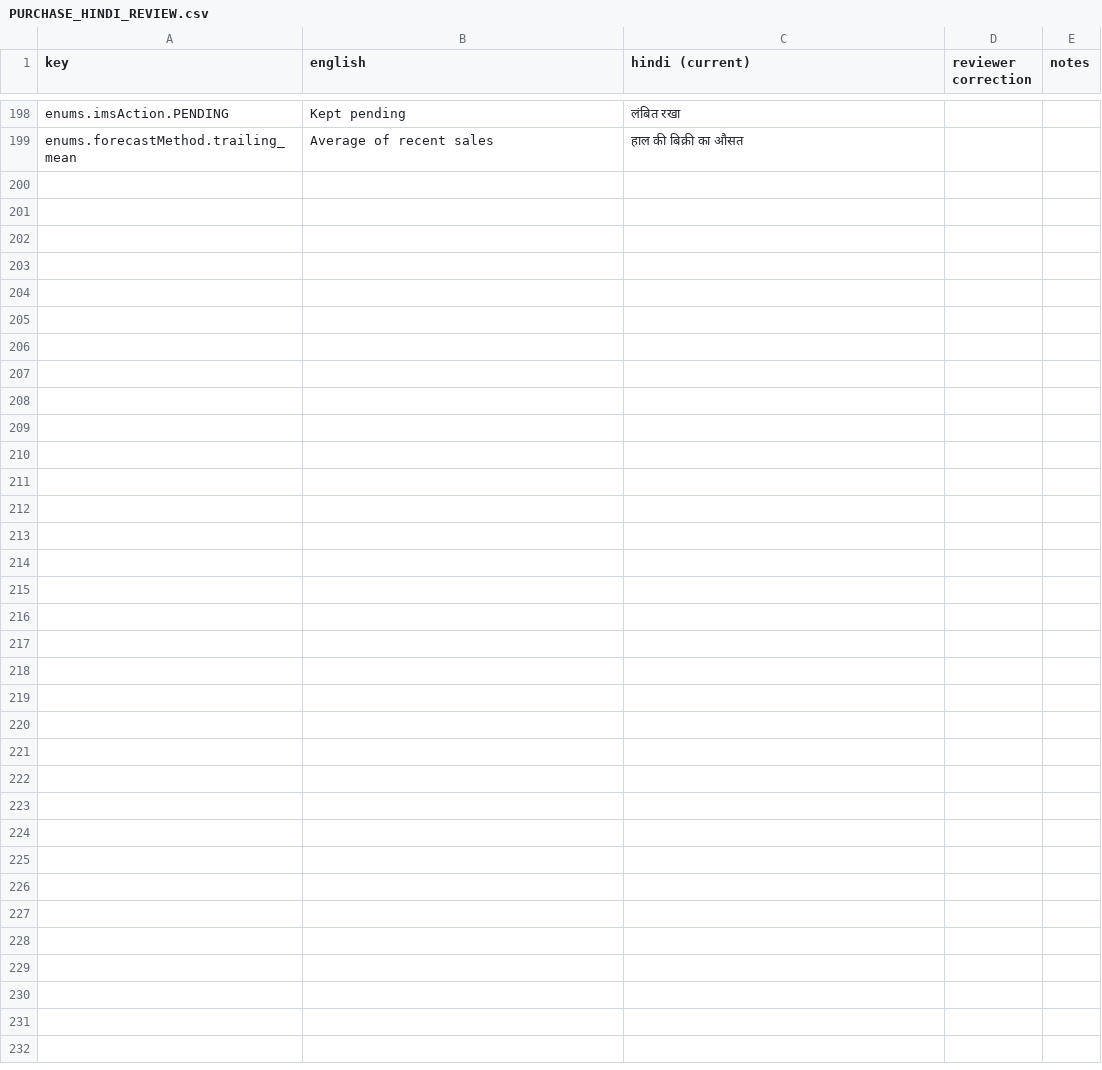
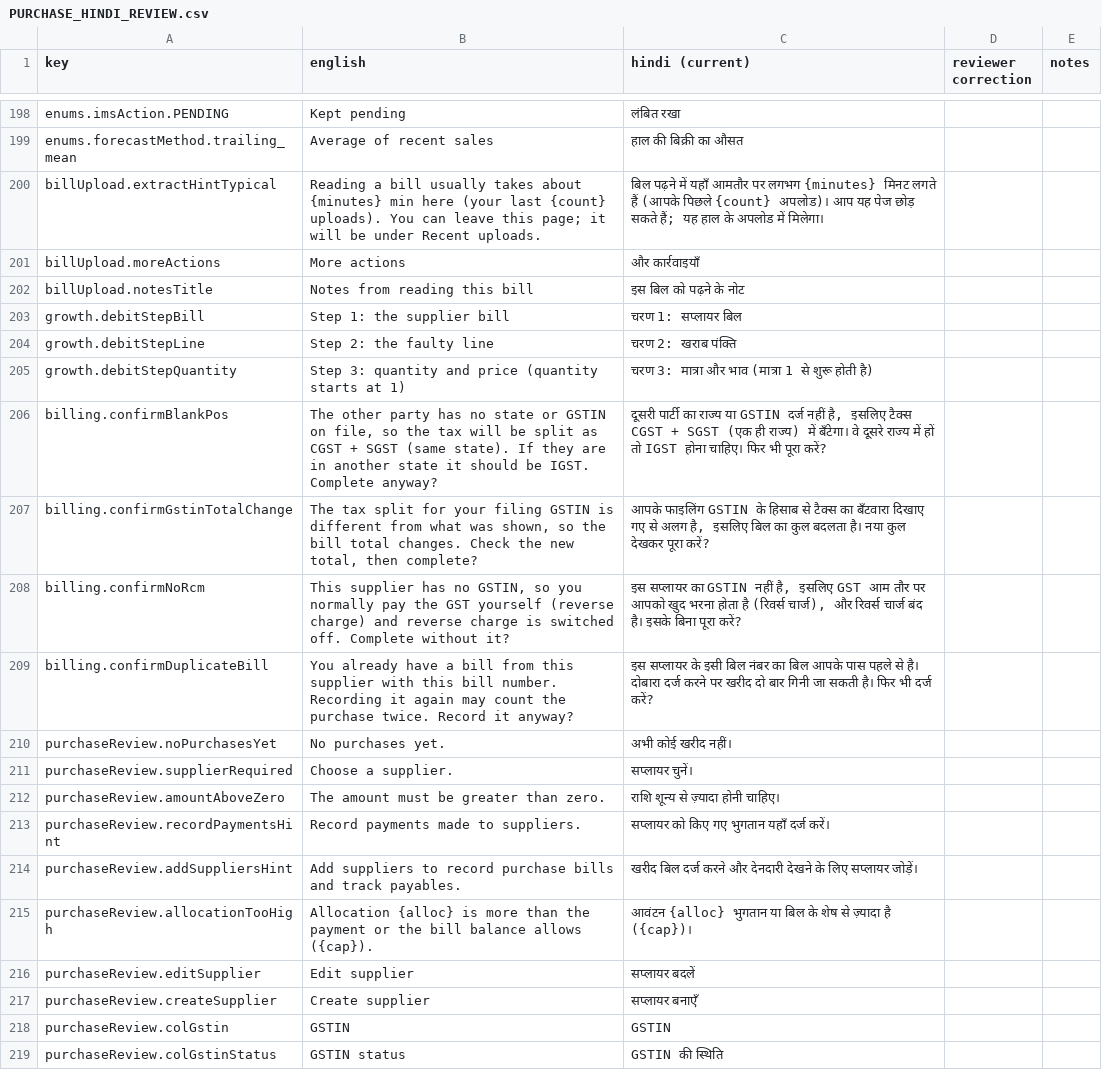
Before and after one commit to paurushk/Bizboard, a CSV file: docs/PURCHASE_HINDI_REVIEW.csv, drawn as a sheet; only a part is shown, gaps mark what is left out.

```diff
--- a/docs/PURCHASE_HINDI_REVIEW.csv
+++ b/docs/PURCHASE_HINDI_REVIEW.csv
@@ -199 +199,21 @@ enums.imsAction.PENDING,Kept pending,लंबित रखा,,
 enums.forecastMethod.trailing_mean,Average of recent sales,हाल की बिक्री का औसत,,
+billUpload.extractHintTypical,Reading a bill usually takes about {minutes} min here (your last {count} uploads). You can leave this page; it will be under Recent uploads.,बिल पढ़ने में यहाँ आमतौर पर लगभग {minutes} मिनट लगते हैं (आपके पिछले {count} अपलोड)। आप यह पेज छोड़ सकते हैं; यह हाल के अपलोड में मिलेगा।,,
+billUpload.moreActions,More actions,और कार्रवाइयाँ,,
+billUpload.notesTitle,Notes from reading this bill,इस बिल को पढ़ने के नोट,,
+growth.debitStepBill,Step 1: the supplier bill,चरण 1: सप्लायर बिल,,
+growth.debitStepLine,Step 2: the faulty line,चरण 2: खराब पंक्ति,,
+growth.debitStepQuantity,Step 3: quantity and price (quantity starts at 1),चरण 3: मात्रा और भाव (मात्रा 1 से शुरू होती है),,
+billing.confirmBlankPos,"The other party has no state or GSTIN on file, so the tax will be split as CGST + SGST (same state). If they are in another state it should be IGST. Complete anyway?","दूसरी पार्टी का राज्य या GSTIN दर्ज नहीं है, इसलिए टैक्स CGST + SGST (एक ही राज्य) में बँटेगा। वे दूसरे राज्य में हों तो IGST होना चाहिए। फिर भी पूरा करें?",,
+billing.confirmGstinTotalChange,"The tax split for your filing GSTIN is different from what was shown, so the bill total changes. Check the new total, then complete?","आपके फाइलिंग GSTIN के हिसाब से टैक्स का बँटवारा दिखाए गए से अलग है, इसलिए बिल का कुल बदलता है। नया कुल देखकर पूरा करें?",,
+billing.confirmNoRcm,"This supplier has no GSTIN, so you normally pay the GST yourself (reverse charge) and reverse charge is switched off. Complete without it?","इस सप्लायर का GSTIN नहीं है, इसलिए GST आम तौर पर आपको खुद भरना होता है (रिवर्स चार्ज), और रिवर्स चार्ज बंद है। इसके बिना पूरा करें?",,
+billing.confirmDuplicateBill,You already have a bill from this supplier with this bill number. Recording it again may count the purchase twice. Record it anyway?,इस सप्लायर के इसी बिल नंबर का बिल आपके पास पहले से है। दोबारा दर्ज करने पर खरीद दो बार गिनी जा सकती है। फिर भी दर्ज करें?,,
+purchaseReview.noPurchasesYet,No purchases yet.,अभी कोई खरीद नहीं।,,
+purchaseReview.supplierRequired,Choose a supplier.,सप्लायर चुनें।,,
+purchaseReview.amountAboveZero,The amount must be greater than zero.,राशि शून्य से ज़्यादा होनी चाहिए।,,
+purchaseReview.recordPaymentsHint,Record payments made to suppliers.,सप्लायर को किए गए भुगतान यहाँ दर्ज करें।,,
+purchaseReview.addSuppliersHint,Add suppliers to record purchase bills and track payables.,खरीद बिल दर्ज करने और देनदारी देखने के लिए सप्लायर जोड़ें।,,
+purchaseReview.allocationTooHigh,Allocation {alloc} is more than the payment or the bill balance allows ({cap}).,आवंटन {alloc} भुगतान या बिल के शेष से ज़्यादा है ({cap})।,,
+purchaseReview.editSupplier,Edit supplier,सप्लायर बदलें,,
+purchaseReview.createSupplier,Create supplier,सप्लायर बनाएँ,,
+purchaseReview.colGstin,GSTIN,GSTIN,,
+purchaseReview.colGstinStatus,GSTIN status,GSTIN की स्थिति,,
```
Also changed, not shown: 19 other files.
